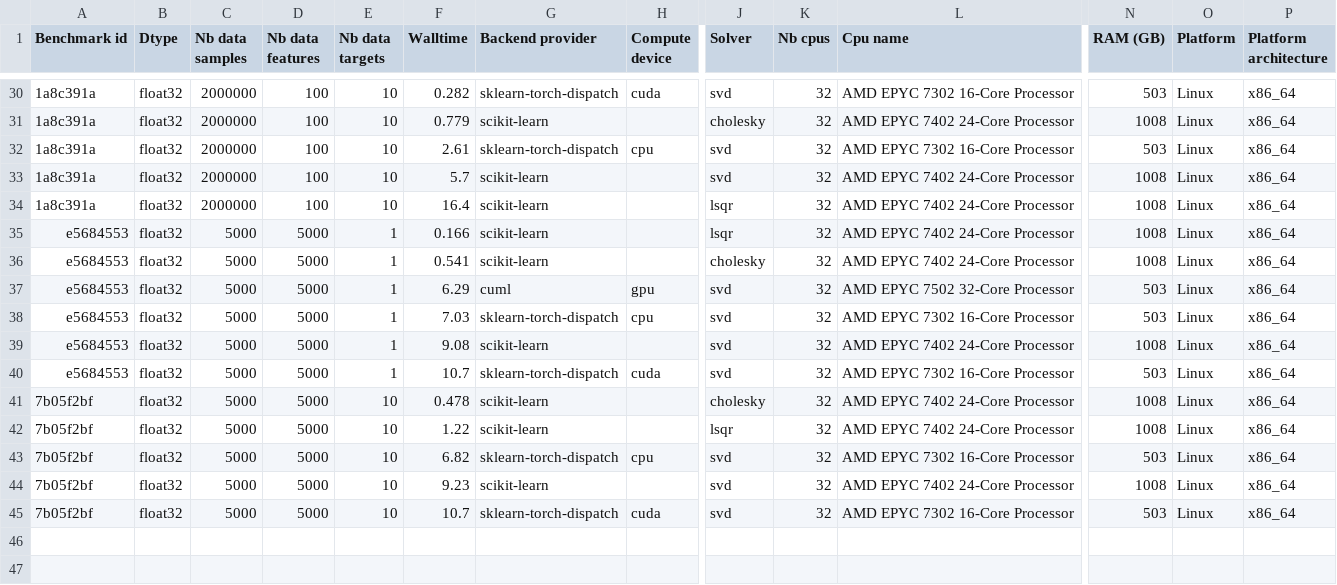
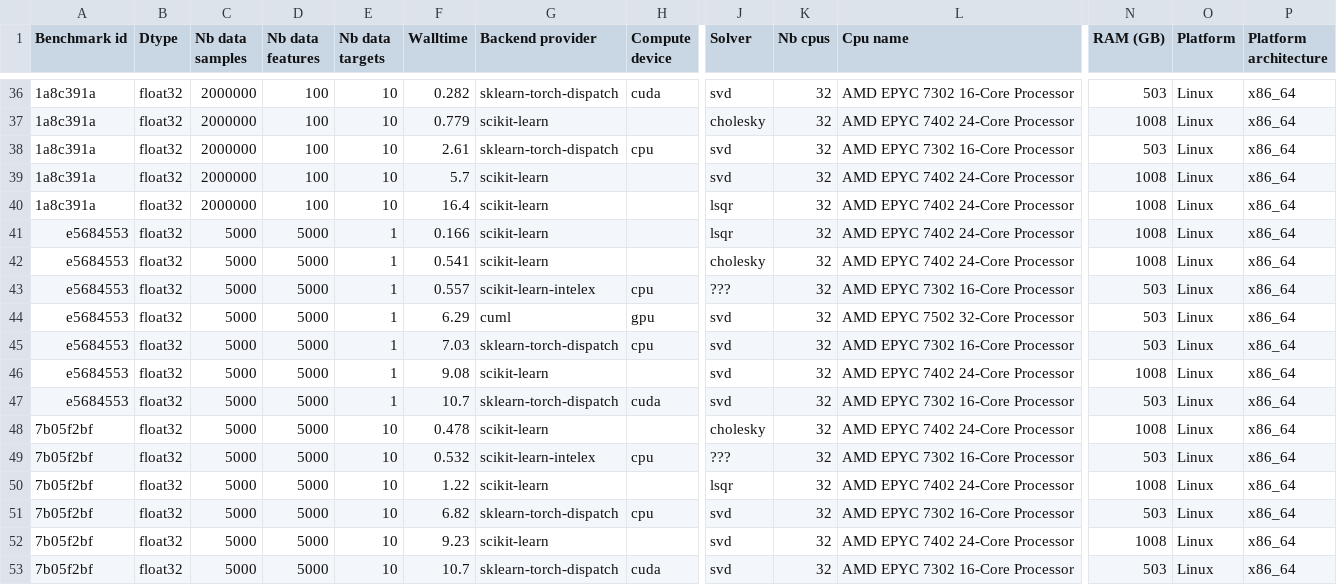
Before and after one commit to soda-inria/sklearn-engine-benchmarks, a CSV file: benchmarks/ridge/results.csv, drawn as a sheet; only a part is shown, gaps mark what is left out; rows hold the shown columns only; the diff covers the shown part only; the diff names each change by its address in the sheet, - before the commit and + after, or states it on an @@ line.

Commit message:
Add scikit-learn-intelex result even if actual solver is unkown

```diff
--- a/benchmarks/ridge/results.csv
+++ b/benchmarks/ridge/results.csv
+row 43: e5684553 | float32 | 5000 | 5000 | 1 | 0.557 | scikit-learn-intelex | cpu | ??? | 32 | AMD EPYC 7302 16-Core Processor | 503 | Linux | x86_64
+row 49: 7b05f2bf | float32 | 5000 | 5000 | 10 | 0.532 | scikit-learn-intelex | cpu | ??? | 32 | AMD EPYC 7302 16-Core Processor | 503 | Linux | x86_64
```
Also changed, not shown: 6 added rows elsewhere in this file, 1 other file.
